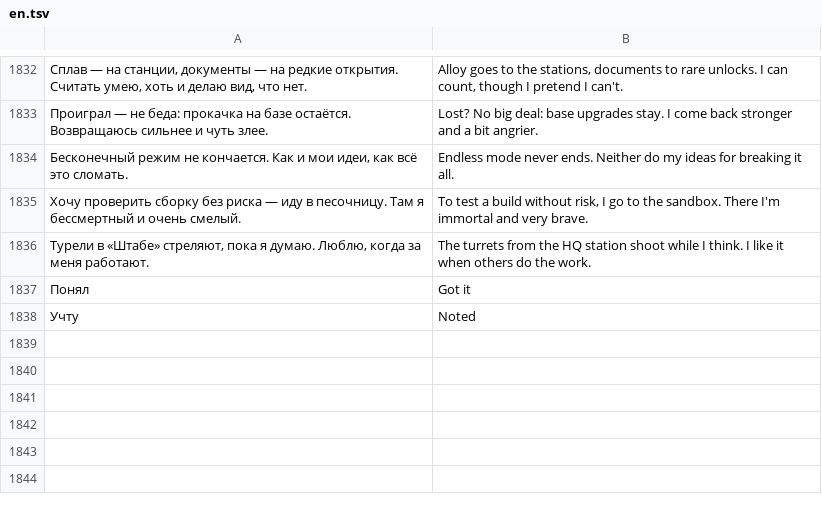
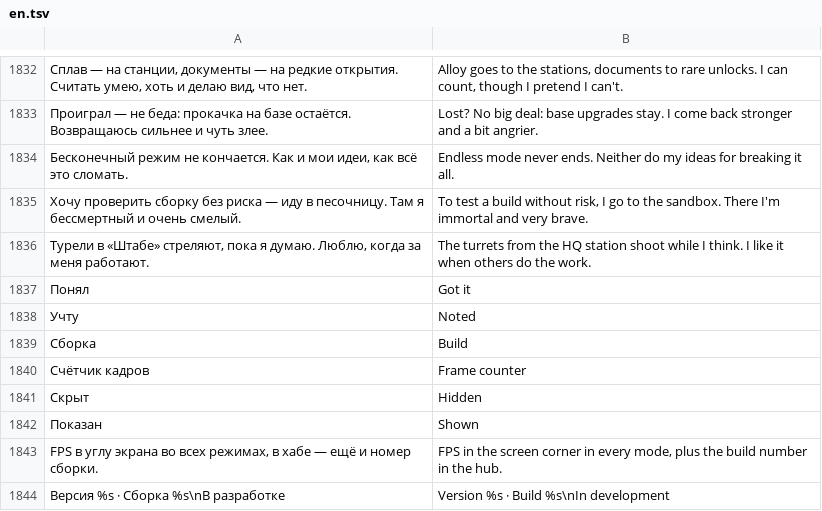
Before and after one commit to sashabrave/tank-city, a TSV file: data/locales/en.tsv, drawn as a sheet; only a part is shown, gaps mark what is left out; the diff names each change by its address in the sheet, - before the commit and + after, or states it on an @@ line.

```diff
--- a/data/locales/en.tsv
+++ b/data/locales/en.tsv
+row 1839: Сборка | Build
+row 1840: Счётчик кадров | Frame counter
+row 1841: Скрыт | Hidden
+row 1842: Показан | Shown
+row 1843: FPS в углу экрана во всех режимах, в хабе — ещё и номер сборки. | FPS in the screen corner in every mode, plus the build number in the hub.
+row 1844: Версия %s · Сборка %s\nВ разработке | Version %s · Build %s\nIn development
```
Also changed, not shown: 8 other files.
